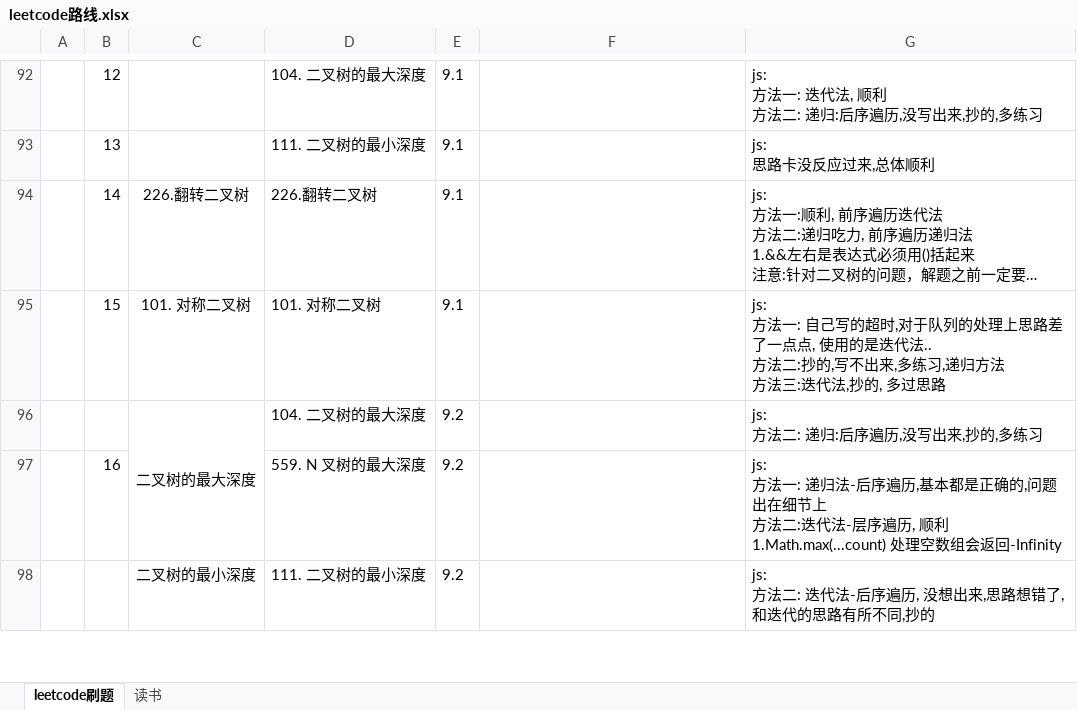
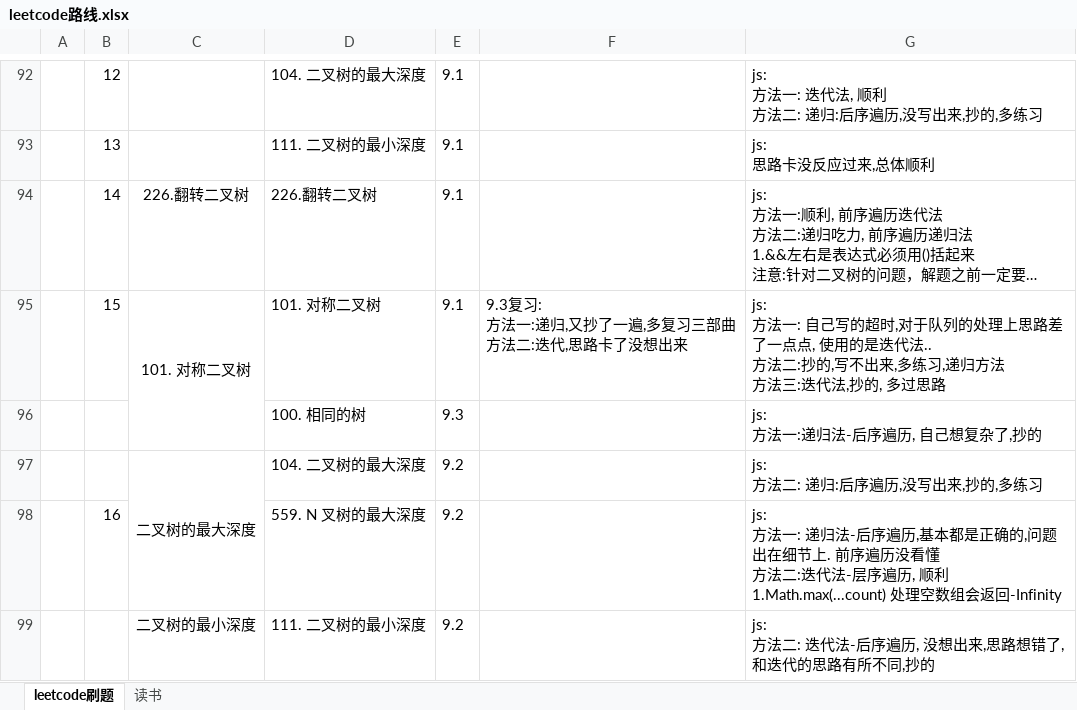
Before and after one commit to iaamlele/leetcode, an Excel workbook: leetcode路线.xlsx, sheet leetcode刷题, drawn as a sheet; only a part is shown, gaps mark what is left out; long unchanged cells end in …; values as stored, in another font and other column widths than the file's, no borders; addresses are those after the commit; ↵ is a line break in a cell; the diff covers the shown part only; the diff names each change by its address in the sheet, - before the commit and + after, or states it on an @@ line.

```diff
--- a/leetcode路线.xlsx (sheet leetcode刷题)
+++ b/leetcode路线.xlsx (sheet leetcode刷题)
+C95:C96 merged
-F95: (empty)
+F95: 9.3复习: ↵ 方法一:递归,又抄了一遍,多复习三部曲 ↵ 方法二:迭代,思路卡了没想出来
+row 96:  |  |  | 100. 相同的树 | 9.3 |  | js: ↵ 方法一:递归法-后序遍历, 自己想复杂了,抄的
-G98: …在细节上 ↵ 方法二…
+G98: …在细节上. 前序遍历没看懂 ↵ 方法二…
```
Also changed, not shown: 2 added rows and 17 edited cells elsewhere in this sheet, 7 other files.
